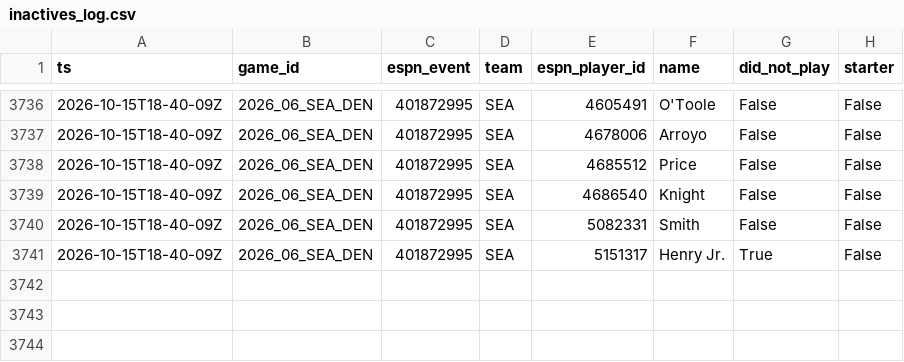
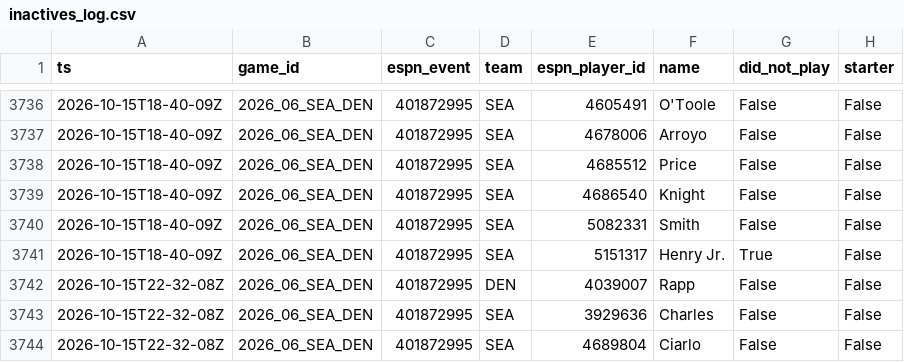
Before and after one commit to MattFos18/nfl-model, a CSV file: data/lines/inactives_log.csv, drawn as a sheet; only a part is shown, gaps mark what is left out; the diff names each change by its address in the sheet, - before the commit and + after, or states it on an @@ line.

```diff
--- a/data/lines/inactives_log.csv
+++ b/data/lines/inactives_log.csv
+row 3742: 2026-10-15T22-32-08Z | 2026_06_SEA_DEN | 401872995 | DEN | 4039007 | Rapp | False | False
+row 3743: 2026-10-15T22-32-08Z | 2026_06_SEA_DEN | 401872995 | SEA | 3929636 | Charles | False | False
+row 3744: 2026-10-15T22-32-08Z | 2026_06_SEA_DEN | 401872995 | SEA | 4689804 | Ciarlo | False | False
```
Also changed, not shown: data/lines/splits_latest.csv, data/lines/watch_log.csv, 20 other files.
